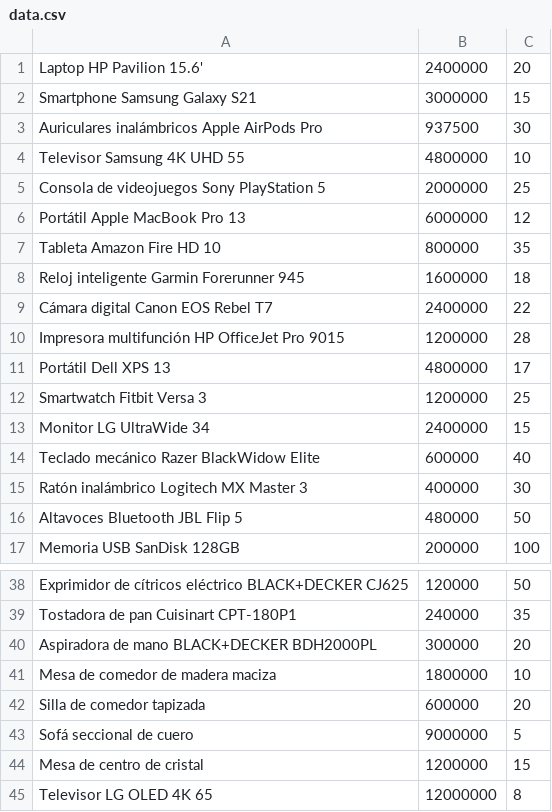
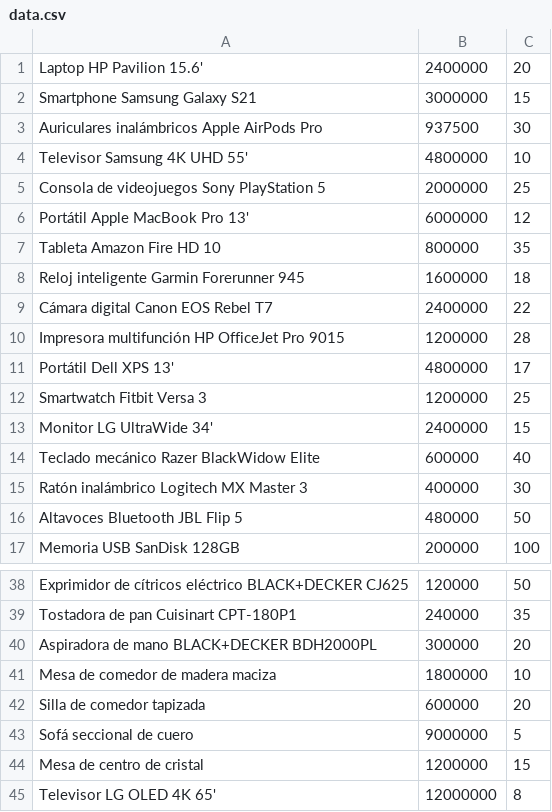
Before and after one commit to erickfierro/cobol-sales-statistics-calculator, a CSV file: data.csv, drawn as a sheet; only a part is shown, gaps mark what is left out.

Commit message:
Update data.csv

```diff
--- a/data.csv
+++ b/data.csv
@@ -3,5 +3,5 @@ Smartphone Samsung Galaxy S21                               , 3000000,  15
 Auriculares inalámbricos Apple AirPods Pro                  ,  937500,  30
-Televisor Samsung 4K UHD 55                                 , 4800000,  10
+Televisor Samsung 4K UHD 55'                                , 4800000,  10
 Consola de videojuegos Sony PlayStation 5                   , 2000000,  25
-Portátil Apple MacBook Pro 13                               , 6000000,  12
+Portátil Apple MacBook Pro 13'                              , 6000000,  12
 Tableta Amazon Fire HD 10                                   ,  800000,  35
@@ -10,5 +10,5 @@ Cámara digital Canon EOS Rebel T7                           , 2400000,  22
 Impresora multifunción HP OfficeJet Pro 9015                , 1200000,  28
-Portátil Dell XPS 13                                        , 4800000,  17
+Portátil Dell XPS 13'                                       , 4800000,  17
 Smartwatch Fitbit Versa 3                                   , 1200000,  25
-Monitor LG UltraWide 34                                     , 2400000,  15
+Monitor LG UltraWide 34'                                    , 2400000,  15
 Teclado mecánico Razer BlackWidow Elite                     ,  600000,  40
@@ -44,2 +44,2 @@ Sofá seccional de cuero                                     , 9000000,   5
 Mesa de centro de cristal                                   , 1200000,  15
-Televisor LG OLED 4K 65                                     ,12000000,   8
+Televisor LG OLED 4K 65'                                    ,12000000,   8
```
